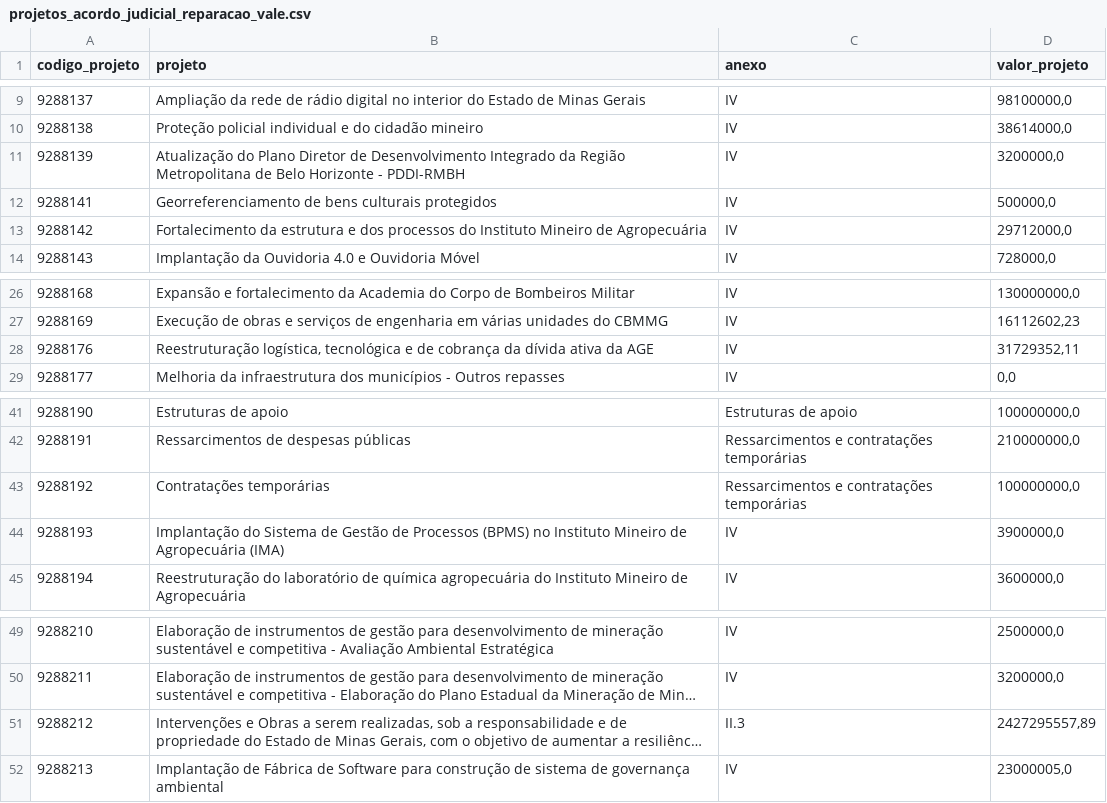
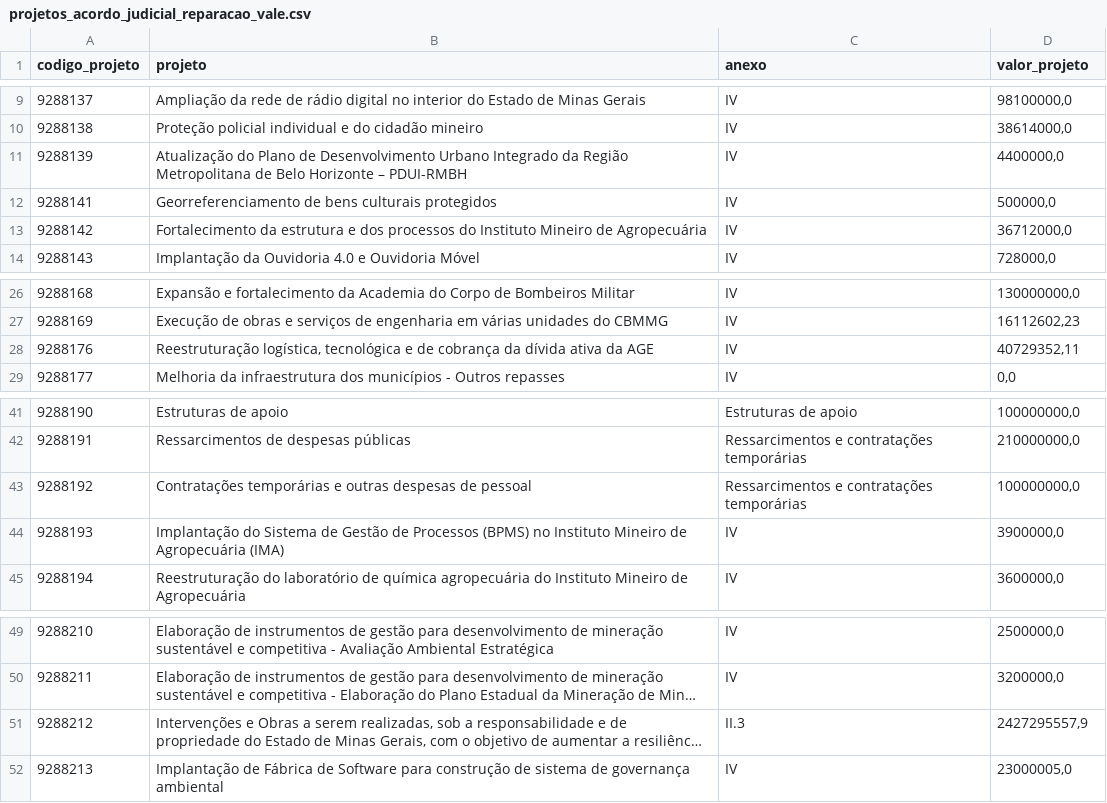
Before and after one commit to transparencia-mg/acordo-judicial-reparacao-vale-iniciativas, a CSV file: dataset/data/projetos_acordo_judicial_reparacao_vale.csv, drawn as a sheet; only a part is shown, gaps mark what is left out; long unchanged cells end in …; the diff names each change by its address in the sheet, - before the commit and + after, or states it on an @@ line.

```diff
--- a/dataset/data/projetos_acordo_judicial_reparacao_vale.csv
+++ b/dataset/data/projetos_acordo_judicial_reparacao_vale.csv
-B11 (projeto): …do Plano Diretor de Desenvolvimento Integrado da Região Metropolitana de Belo Horizonte - PDDI-RMBH
+B11 (projeto): …do Plano de Desenvolvimento Urbano Integrado da Região Metropolitana de Belo Horizonte – PDUI-RMBH
-D11 (valor_projeto): 3200000,0
+D11 (valor_projeto): 4400000,0
-D13 (valor_projeto): 29712000,0
+D13 (valor_projeto): 36712000,0
-D28 (valor_projeto): 31729352,11
+D28 (valor_projeto): 40729352,11
-B43 (projeto): Contratações temporárias
+B43 (projeto): Contratações temporárias e outras despesas de pessoal
-D51 (valor_projeto): 2427295557,89
+D51 (valor_projeto): 2427295557,9
```
